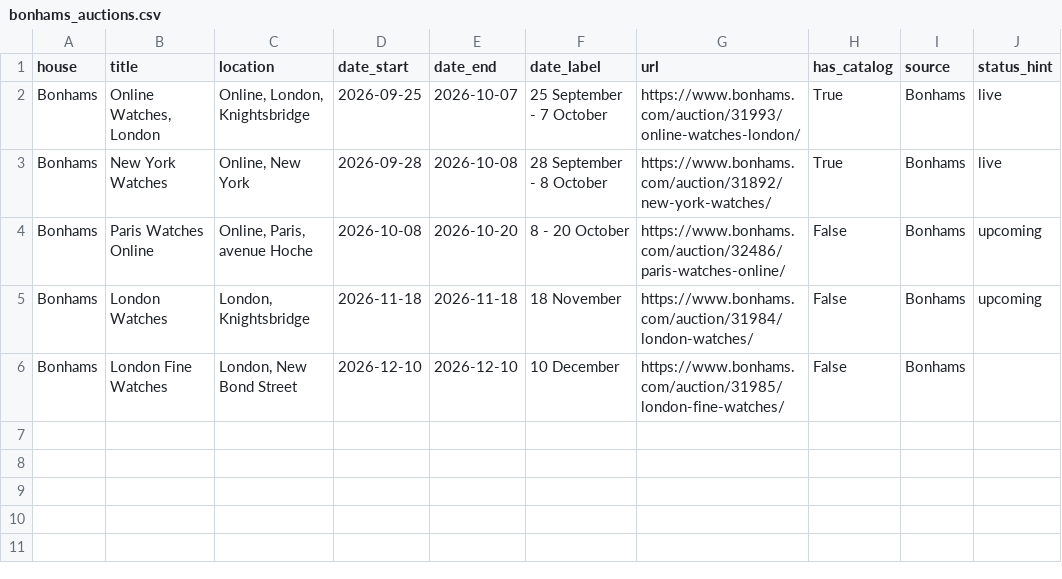
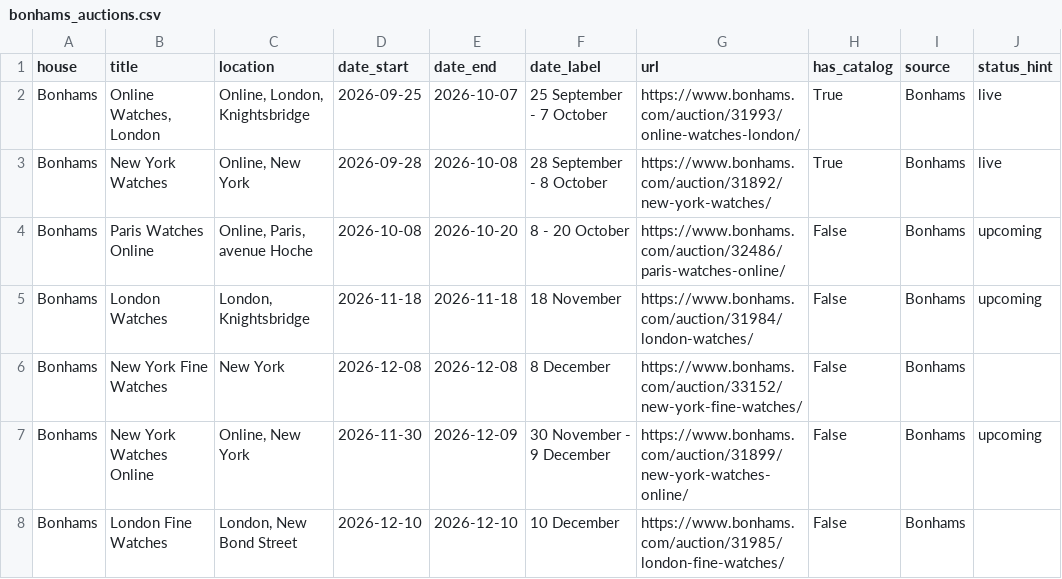
Before and after one commit to markatmutter-cloud/watchlist, a CSV file: data/bonhams_auctions.csv, drawn as a sheet; the diff names each change by its address in the sheet, - before the commit and + after, or states it on an @@ line.

Commit message:
Residential refresh (Bonhams + Lancashire) 2026-10-01 23:07 UTC

```diff
--- a/data/bonhams_auctions.csv
+++ b/data/bonhams_auctions.csv
+row 6: Bonhams | New York Fine Watches | New York | 2026-12-08 | 2026-12-08 | 8 December | https://www.bonhams.com/auction/33152/new-york-fine-watches/ | False | Bonhams
+row 7: Bonhams | New York Watches Online | Online, New York | 2026-11-30 | 2026-12-09 | 30 November - 9 December | https://www.bonhams.com/auction/31899/new-york-watches-online/ | False | Bonhams | upcoming
```
